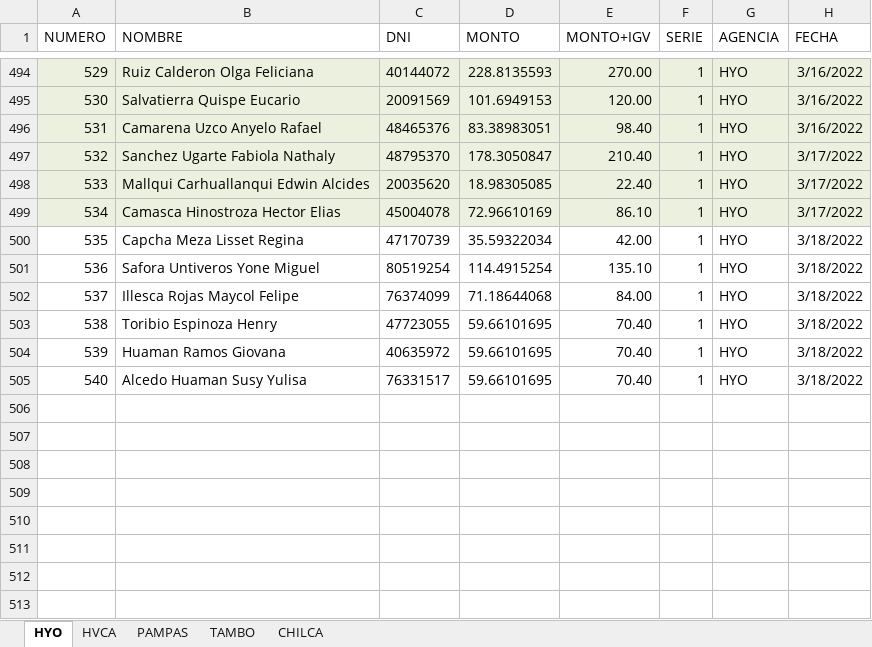
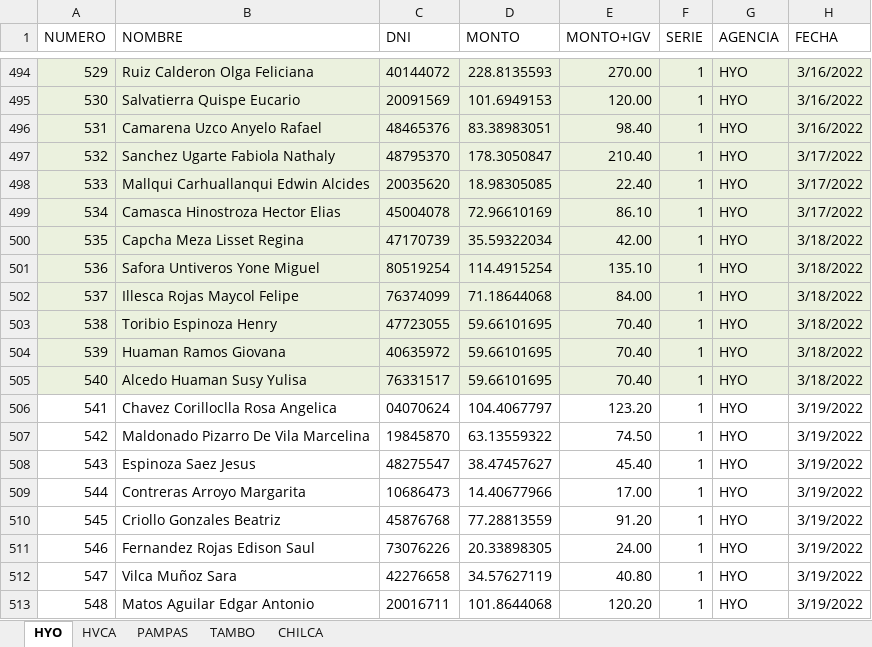
Before and after one commit to fralch/AutomaticFact, an Excel workbook: DESEMBOLSOS XLSX/DESEMBOLSOS GENERAL.xlsx, sheet HYO, drawn as a sheet; only a part is shown, gaps mark what is left out; values as stored, in another font and other column widths than the file's, no borders; the diff names each change by its address in the sheet, - before the commit and + after, or states it on an @@ line.

```diff
--- a/DESEMBOLSOS XLSX/DESEMBOLSOS GENERAL.xlsx (sheet HYO)
+++ b/DESEMBOLSOS XLSX/DESEMBOLSOS GENERAL.xlsx (sheet HYO)
-A500:H505 fill: none
+A500:H505 fill: #EBF1DE
+row 506: 541 | Chavez Corilloclla Rosa Angelica | 04070624 | 104.4067797 | 123.20 | 1 | HYO | 3/19/2022
+row 507: 542 | Maldonado Pizarro De Vila Marcelina | 19845870 | 63.13559322 | 74.50 | 1 | HYO | 3/19/2022
+row 508: 543 | Espinoza Saez Jesus | 48275547 | 38.47457627 | 45.40 | 1 | HYO | 3/19/2022
+row 509: 544 | Contreras Arroyo Margarita | 10686473 | 14.40677966 | 17.00 | 1 | HYO | 3/19/2022
+row 510: 545 | Criollo Gonzales Beatriz | 45876768 | 77.28813559 | 91.20 | 1 | HYO | 3/19/2022
+row 511: 546 | Fernandez Rojas Edison Saul | 73076226 | 20.33898305 | 24.00 | 1 | HYO | 3/19/2022
+row 512: 547 | Vilca Muñoz Sara | 42276658 | 34.57627119 | 40.80 | 1 | HYO | 3/19/2022
+row 513: 548 | Matos Aguilar Edgar Antonio | 20016711 | 101.8644068 | 120.20 | 1 | HYO | 3/19/2022
```
Also changed, not shown: sheet TAMBO, sheet PAMPAS, sheet CHILCA, sheet HVCA, DESEMBOLSOS.xlsx, 1 other file.
